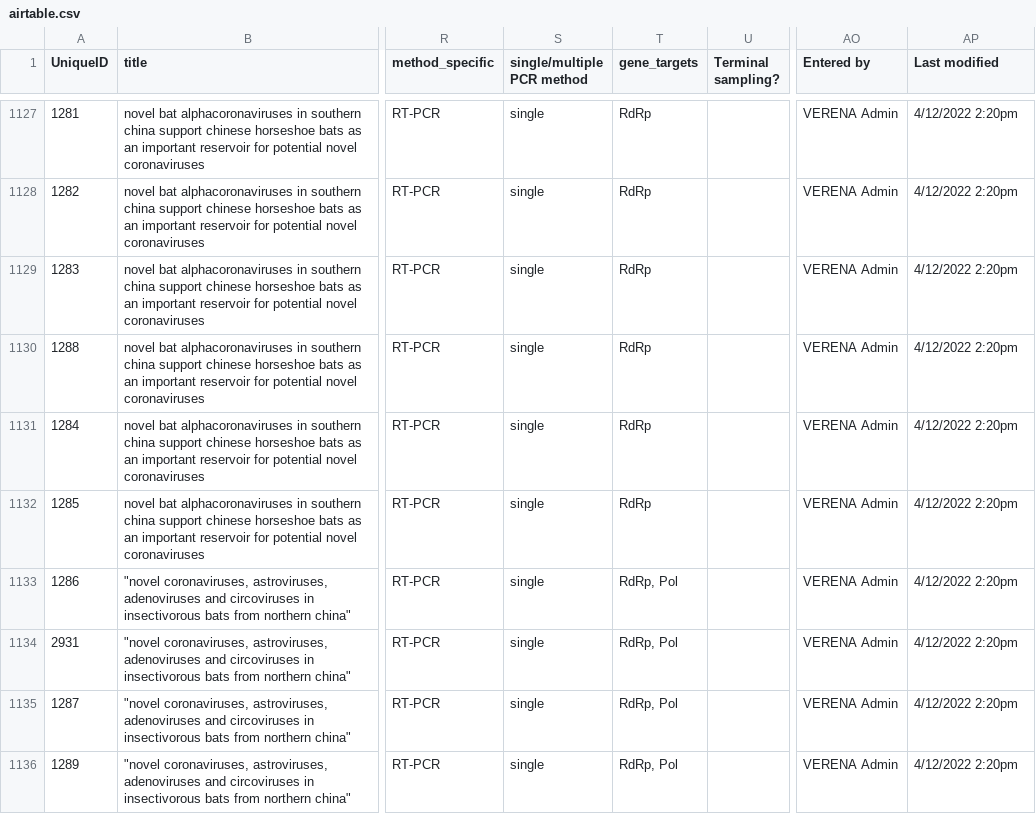
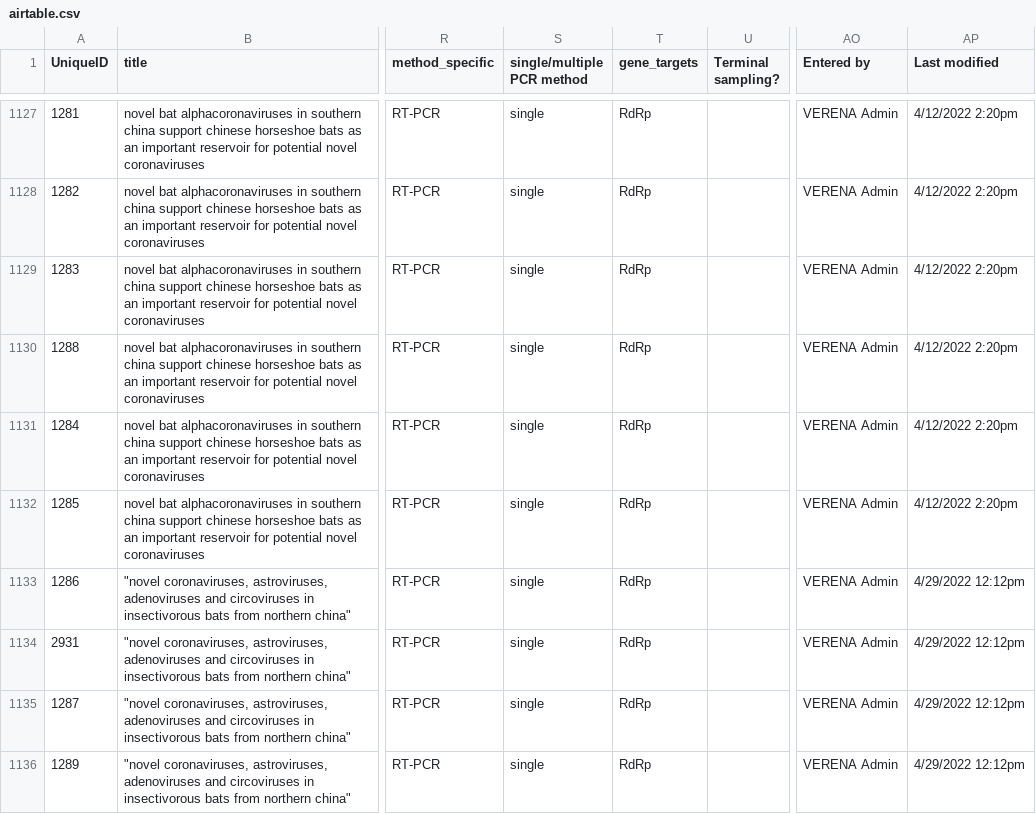
Before and after one commit to viralemergence/batgap, a CSV file: data/airtable.csv, drawn as a sheet; only a part is shown, gaps mark what is left out; the diff covers the shown part only; the diff names each change by its address in the sheet, - before the commit and + after, or states it on an @@ line.

Commit message:
With fixed gene target rows

```diff
--- a/data/airtable.csv
+++ b/data/airtable.csv
-T1133:T1136 (gene_targets): RdRp, Pol
+T1133:T1136 (gene_targets): RdRp
-AP1133:AP1136 (Last modified): 4/12/2022 2:20pm
+AP1133:AP1136 (Last modified): 4/29/2022 12:12pm
```
Also changed, not shown: 104 edited cells elsewhere in this file, 10 other files.
